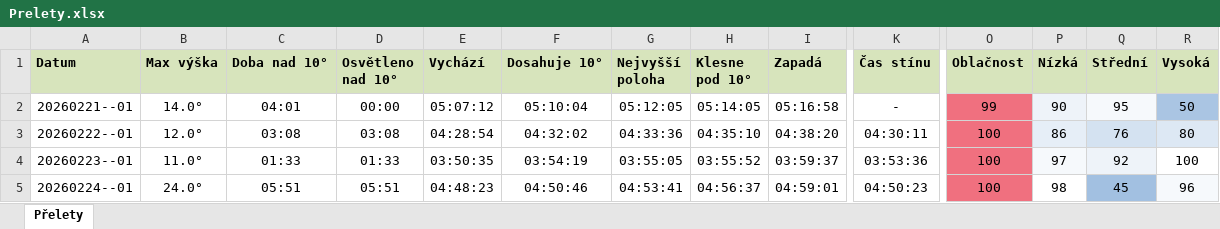
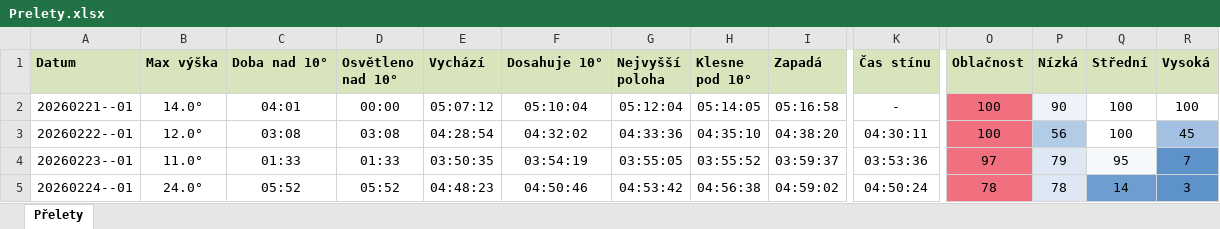
Before and after one commit to LASAR-DoSpace/LASARsat-Transit-Table, an Excel workbook: Prelety.xlsx, sheet Přelety, drawn as a sheet; only a part is shown, gaps mark what is left out; values as stored, in another font and other column widths than the file's, no borders; conditional formats not drawn; the diff covers the shown part only; the diff names each change by its address in the sheet, - before the commit and + after, or states it on an @@ line.

```diff
--- a/Prelety.xlsx (sheet Přelety)
+++ b/Prelety.xlsx (sheet Přelety)
-G2 (Nejvyšší poloha): 05:12:05
+G2 (Nejvyšší poloha): 05:12:04
-O2 (Oblačnost): 99
+O2 (Oblačnost): 100
-Q2 (Střední): 95
+Q2 (Střední): 100
-Q2 fill: #F6F9FC
+Q2 fill: none
-R2 (Vysoká): 50
+R2 (Vysoká): 100
-R2 fill: #AAC5E3
+R2 fill: none
-P3 (Nízká): 86
+P3 (Nízká): 56
-P3 fill: #E6EEF7
+P3 fill: #B2CBE6
-Q3 (Střední): 76
+Q3 (Střední): 100
-Q3 fill: #D4E2F1
+Q3 fill: none
-R3 (Vysoká): 80
+R3 (Vysoká): 45
-R3 fill: #DDE8F4
+R3 fill: #A2C0E1
-O4 (Oblačnost): 100
+O4 (Oblačnost): 97
-P4 (Nízká): 97
+P4 (Nízká): 79
-P4 fill: #F6F9FC
+P4 fill: #DDE8F4
-Q4 (Střední): 92
+Q4 (Střední): 95
-R4 (Vysoká): 100
+R4 (Vysoká): 7
-R4 fill: none
+R4 fill: #5E92CB
-C5 (Doba nad 10°): 05:51
+C5 (Doba nad 10°): 05:52
-D5 (Osvětleno nad 10°): 05:51
+D5 (Osvětleno nad 10°): 05:52
-G5 (Nejvyšší poloha): 04:53:41
+G5 (Nejvyšší poloha): 04:53:42
-H5 (Klesne pod 10°): 04:56:37
+H5 (Klesne pod 10°): 04:56:38
-I5 (Zapadá): 04:59:01
+I5 (Zapadá): 04:59:02
-K5 (Čas stínu): 04:50:23
+K5 (Čas stínu): 04:50:24
-O5 (Oblačnost): 100
+O5 (Oblačnost): 78
-P5 (Nízká): 98
+P5 (Nízká): 78
-P5 fill: none
+P5 fill: #DDE8F4
-Q5 (Střední): 45
+Q5 (Střední): 14
-Q5 fill: #A2C0E1
+Q5 fill: #6E9DD0
-R5 (Vysoká): 96
+R5 (Vysoká): 3
-R5 fill: #F6F9FC
+R5 fill: #5E92CB
```
Also changed, not shown: 2 added rows, 8 edited cells and cell formats elsewhere in this sheet.
